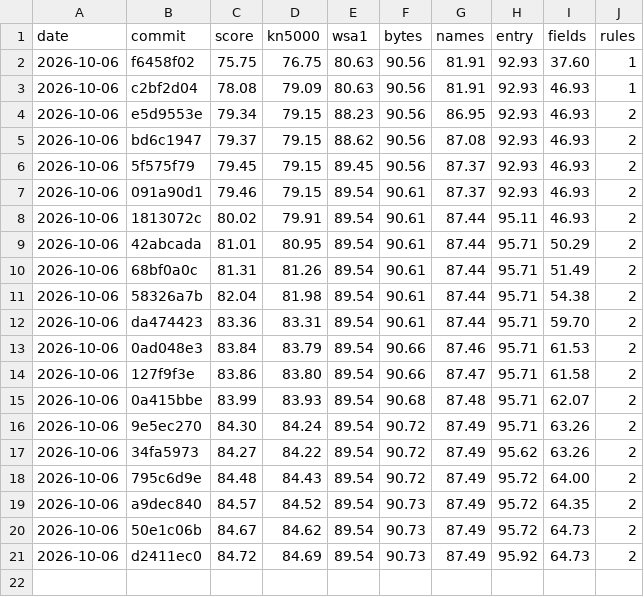
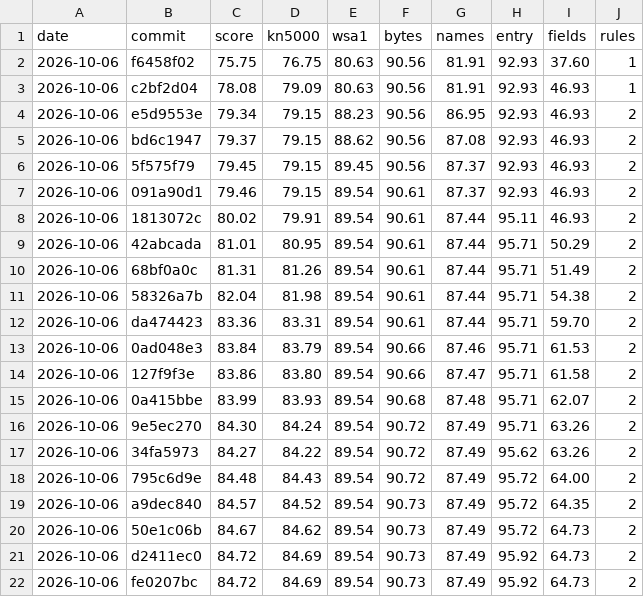
Before and after one commit to ArqueologiaDigital/kn5000-roms-disasm, a CSV file: docs/badges/semantic-score-history.csv, drawn as a sheet.

```diff
--- a/docs/badges/semantic-score-history.csv
+++ b/docs/badges/semantic-score-history.csv
@@ -21 +21,2 @@ date,commit,score,kn5000,wsa1,bytes,names,entry,fields,rules
 2026-10-06,d2411ec0,84.72,84.69,89.54,90.73,87.49,95.92,64.73,2
+2026-10-06,fe0207bc,84.72,84.69,89.54,90.73,87.49,95.92,64.73,2
```
Also changed, not shown: 31 other files.
